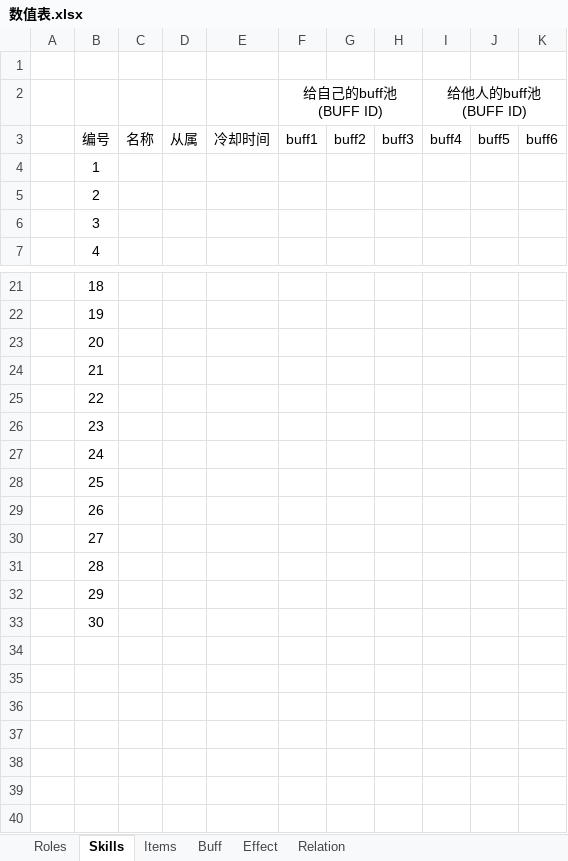
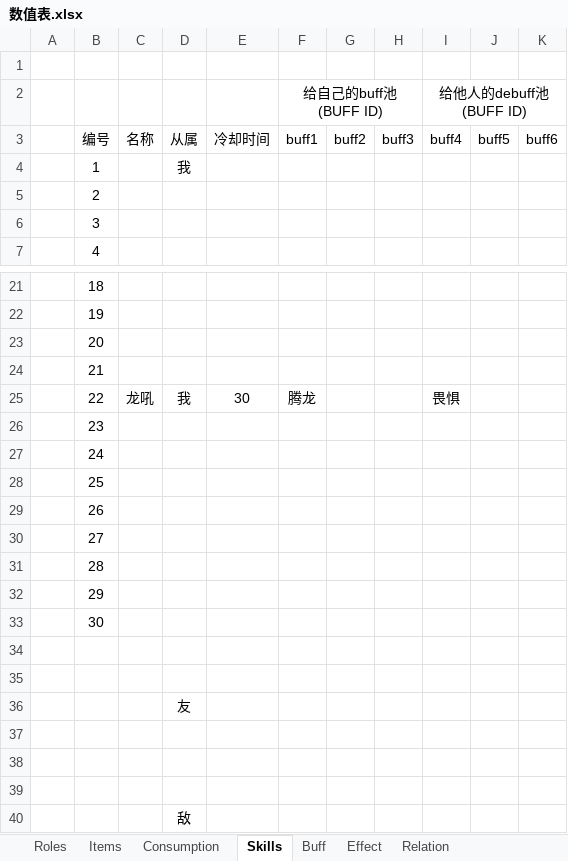
Before and after one commit to bcatbat/Proj_Zilong, an Excel workbook: 数值表.xlsx, sheet Skills, drawn as a sheet; only a part is shown, gaps mark what is left out; values as stored, in another font and other column widths than the file's, no borders; the diff names each change by its address in the sheet, - before the commit and + after, or states it on an @@ line.

```diff
--- a/数值表.xlsx (sheet Skills)
+++ b/数值表.xlsx (sheet Skills)
+sheet tab: Consumption
@@ sheet tab order changed: Roles | Items | Consumption | Skills | Buff | Effect | Relation @@
-I2: 给他人的buff池(BUFF ID)
+I2: 给他人的debuff池(BUFF ID)
-D4: (empty)
+D4: 我
-C25: (empty)
+C25: 龙吼
-D25: (empty)
+D25: 我
-E25: (empty)
+E25: 30
-F25: (empty)
+F25: 腾龙
-I25: (empty)
+I25: 畏惧
+row 34: (empty)
+row 35: (empty)
+row 36:  |  |  | 友
+row 37: (empty)
+row 38: (empty)
+row 39: (empty)
+row 40:  |  |  | 敌
```
Also changed, not shown: sheet Buff, sheet Items, 24 other files.
